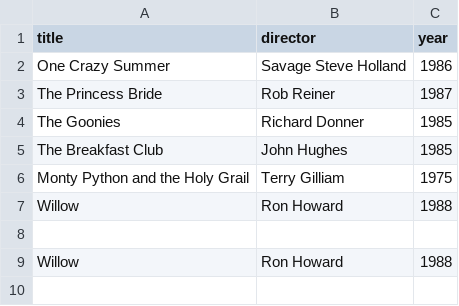
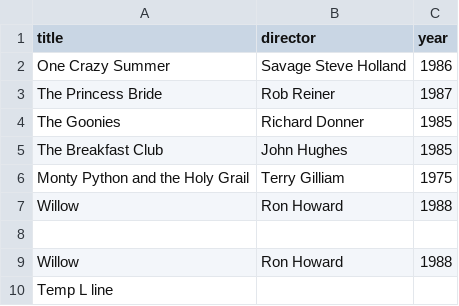
Before and after one commit to abed-alrahman-bader/webflyx, a CSV file: classics.csv, drawn as a sheet.

Commit message:
L: add temp line for test

```diff
--- a/classics.csv
+++ b/classics.csv
@@ -9 +9,2 @@ Willow, Ron Howard, 1988
 Willow, Ron Howard, 1988
+Temp L line
```
